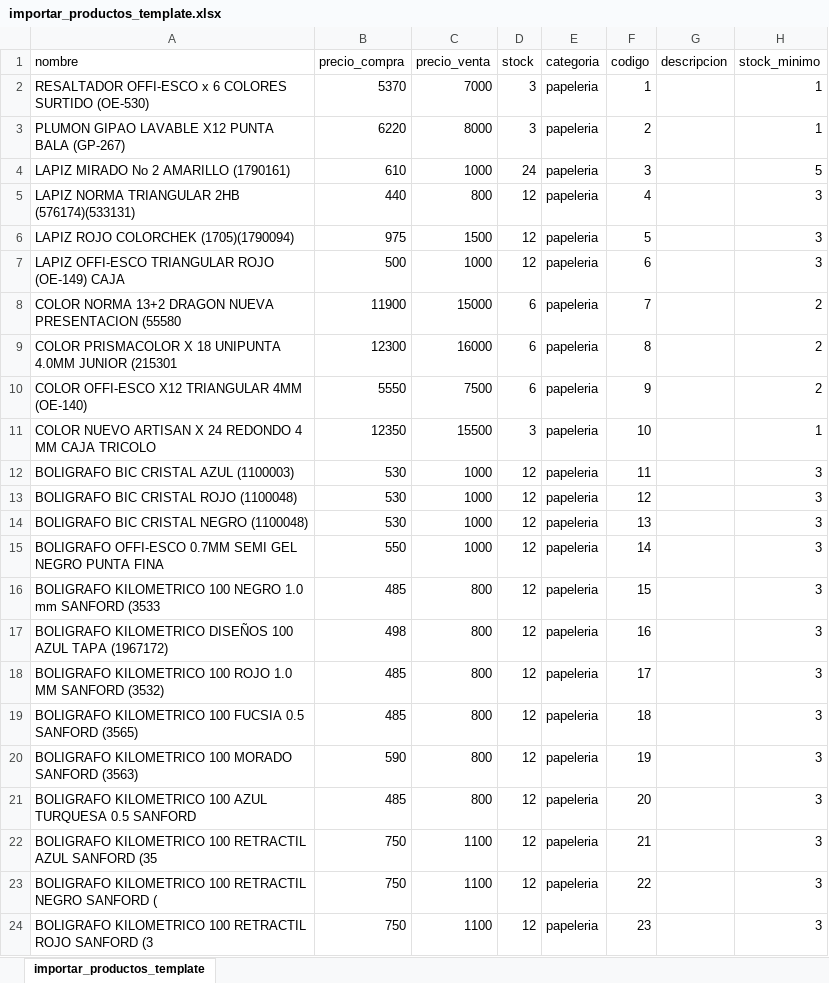
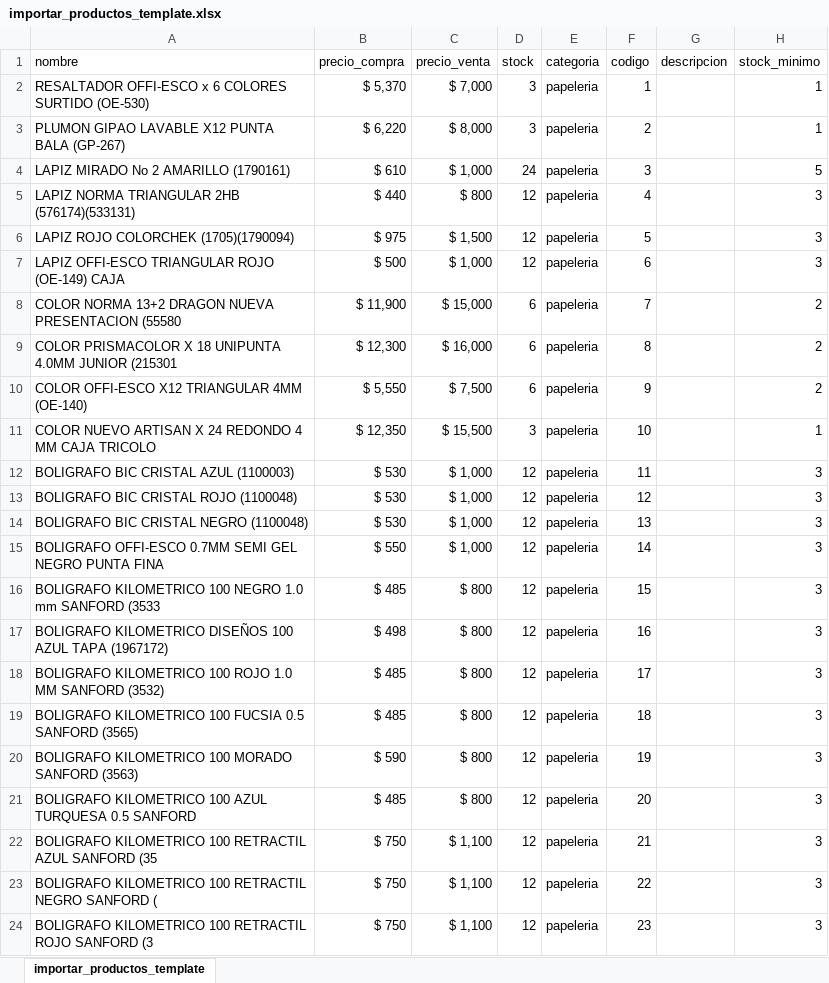
Before and after one commit to Duqueroso/Control-Plus, an Excel workbook: templates/importar_productos_template.xlsx, sheet importar_productos_template, drawn as a sheet; only a part is shown; values as stored, in another font and other column widths than the file's, no borders; the diff covers the shown part only; the diff names each change by its address in the sheet, - before the commit and + after, or states it on an @@ line.

```diff
--- a/templates/importar_productos_template.xlsx (sheet importar_productos_template)
+++ b/templates/importar_productos_template.xlsx (sheet importar_productos_template)
-B2 (precio_compra): 5370
+B2 (precio_compra): $ 5,370
-C2 (precio_venta): 7000
+C2 (precio_venta): $ 7,000
-B3 (precio_compra): 6220
+B3 (precio_compra): $ 6,220
-C3 (precio_venta): 8000
+C3 (precio_venta): $ 8,000
-B4 (precio_compra): 610
+B4 (precio_compra): $ 610
-C4 (precio_venta): 1000
+C4 (precio_venta): $ 1,000
-B5 (precio_compra): 440
+B5 (precio_compra): $ 440
-C5 (precio_venta): 800
+C5 (precio_venta): $ 800
-B6 (precio_compra): 975
+B6 (precio_compra): $ 975
-C6 (precio_venta): 1500
+C6 (precio_venta): $ 1,500
-B7 (precio_compra): 500
+B7 (precio_compra): $ 500
-C7 (precio_venta): 1000
+C7 (precio_venta): $ 1,000
-B8 (precio_compra): 11900
+B8 (precio_compra): $ 11,900
-C8 (precio_venta): 15000
+C8 (precio_venta): $ 15,000
-B9 (precio_compra): 12300
+B9 (precio_compra): $ 12,300
-C9 (precio_venta): 16000
+C9 (precio_venta): $ 16,000
-B10 (precio_compra): 5550
+B10 (precio_compra): $ 5,550
-C10 (precio_venta): 7500
+C10 (precio_venta): $ 7,500
-B11 (precio_compra): 12350
+B11 (precio_compra): $ 12,350
-C11 (precio_venta): 15500
+C11 (precio_venta): $ 15,500
-B12:B14 (precio_compra): 530
+B12:B14 (precio_compra): $ 530
-C12:C15 (precio_venta): 1000
+C12:C15 (precio_venta): $ 1,000
-B15 (precio_compra): 550
+B15 (precio_compra): $ 550
-B16 (precio_compra): 485
+B16 (precio_compra): $ 485
-C16:C21 (precio_venta): 800
+C16:C21 (precio_venta): $ 800
-B17 (precio_compra): 498
+B17 (precio_compra): $ 498
-B18:B19 (precio_compra): 485
+B18:B19 (precio_compra): $ 485
-B20 (precio_compra): 590
+B20 (precio_compra): $ 590
-B21 (precio_compra): 485
+B21 (precio_compra): $ 485
-B22:B24 (precio_compra): 750
+B22:B24 (precio_compra): $ 750
-C22:C24 (precio_venta): 1100
+C22:C24 (precio_venta): $ 1,100
```
Also changed, not shown: 746 edited cells elsewhere in this sheet, 1 other file.
